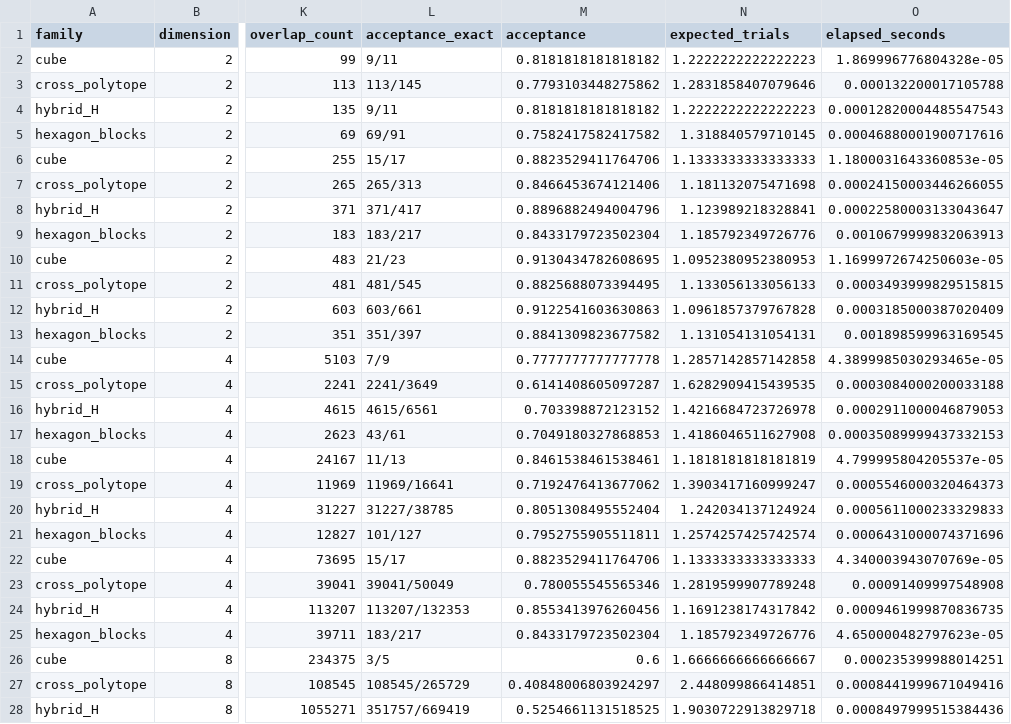
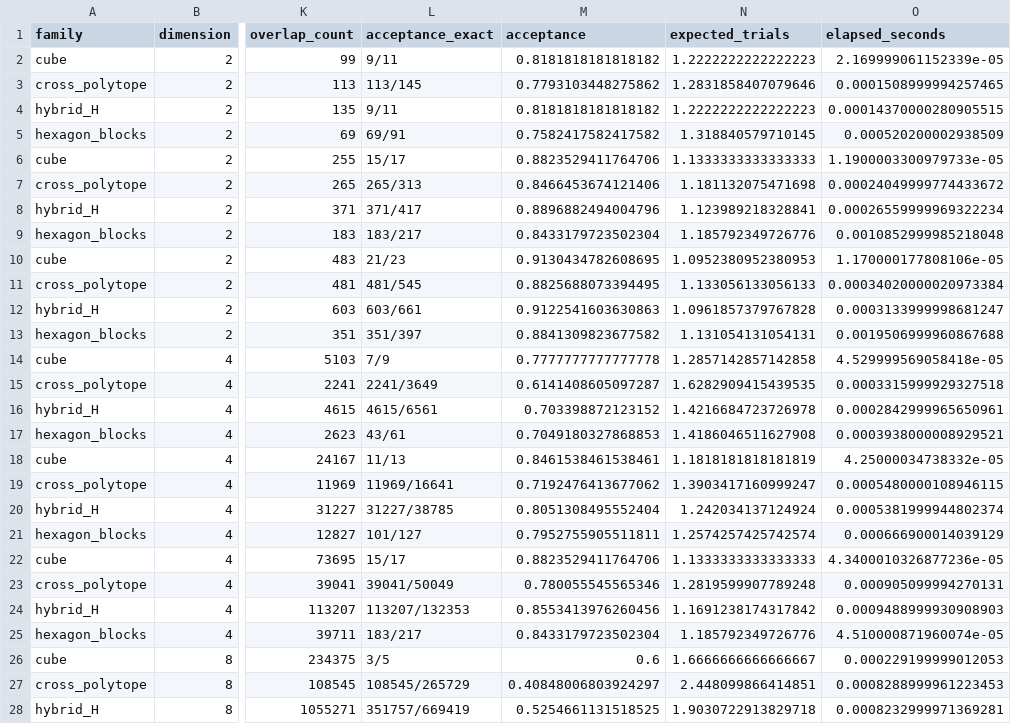
Before and after one commit to ShunqiLu/covariogram-balancing, a CSV file: results/baseline.csv, drawn as a sheet; only a part is shown, gaps mark what is left out; the diff covers the shown part only; the diff names each change by its address in the sheet, - before the commit and + after, or states it on an @@ line.

```diff
--- a/results/baseline.csv
+++ b/results/baseline.csv
-O2 (elapsed_seconds): 1.869996776804328e-05
+O2 (elapsed_seconds): 2.169999061152339e-05
-O3 (elapsed_seconds): 0.000132200017105788
+O3 (elapsed_seconds): 0.0001508999994257465
-O4 (elapsed_seconds): 0.00012820004485547543
+O4 (elapsed_seconds): 0.00014370000280905515
-O5 (elapsed_seconds): 0.00046880001900717616
+O5 (elapsed_seconds): 0.000520200002938509
-O6 (elapsed_seconds): 1.1800031643360853e-05
+O6 (elapsed_seconds): 1.1900003300979733e-05
-O7 (elapsed_seconds): 0.00024150003446266055
+O7 (elapsed_seconds): 0.00024049999774433672
-O8 (elapsed_seconds): 0.00022580003133043647
+O8 (elapsed_seconds): 0.00026559999969322234
-O9 (elapsed_seconds): 0.0010679999832063913
+O9 (elapsed_seconds): 0.0010852999985218048
-O10 (elapsed_seconds): 1.1699972674250603e-05
+O10 (elapsed_seconds): 1.170000177808106e-05
-O11 (elapsed_seconds): 0.0003493999829515815
+O11 (elapsed_seconds): 0.00034020000020973384
-O12 (elapsed_seconds): 0.0003185000387020409
+O12 (elapsed_seconds): 0.0003133999998681247
-O13 (elapsed_seconds): 0.001898599963169545
+O13 (elapsed_seconds): 0.0019506999960867688
-O14 (elapsed_seconds): 4.3899985030293465e-05
+O14 (elapsed_seconds): 4.529999569058418e-05
-O15 (elapsed_seconds): 0.0003084000200033188
+O15 (elapsed_seconds): 0.0003315999929327518
-O16 (elapsed_seconds): 0.0002911000046879053
+O16 (elapsed_seconds): 0.0002842999965650961
-O17 (elapsed_seconds): 0.00035089999437332153
+O17 (elapsed_seconds): 0.0003938000008929521
-O18 (elapsed_seconds): 4.799995804205537e-05
+O18 (elapsed_seconds): 4.25000034738332e-05
-O19 (elapsed_seconds): 0.0005546000320464373
+O19 (elapsed_seconds): 0.0005480000108946115
-O20 (elapsed_seconds): 0.0005611000233329833
+O20 (elapsed_seconds): 0.0005381999944802374
-O21 (elapsed_seconds): 0.0006431000074371696
+O21 (elapsed_seconds): 0.000666900014039129
-O22 (elapsed_seconds): 4.340003943070769e-05
+O22 (elapsed_seconds): 4.3400010326877236e-05
-O23 (elapsed_seconds): 0.00091409997548908
+O23 (elapsed_seconds): 0.000905099994270131
-O24 (elapsed_seconds): 0.0009461999870836735
+O24 (elapsed_seconds): 0.0009488999930908903
-O25 (elapsed_seconds): 4.650000482797623e-05
+O25 (elapsed_seconds): 4.510000871960074e-05
-O26 (elapsed_seconds): 0.000235399988014251
+O26 (elapsed_seconds): 0.000229199999012053
-O27 (elapsed_seconds): 0.0008441999671049416
+O27 (elapsed_seconds): 0.0008288999961223453
-O28 (elapsed_seconds): 0.0008497999515384436
+O28 (elapsed_seconds): 0.0008232999971369281
```
Also changed, not shown: 9 edited cells elsewhere in this file, results/performance.csv, results/sampler_benchmark.csv, 29 other files.
